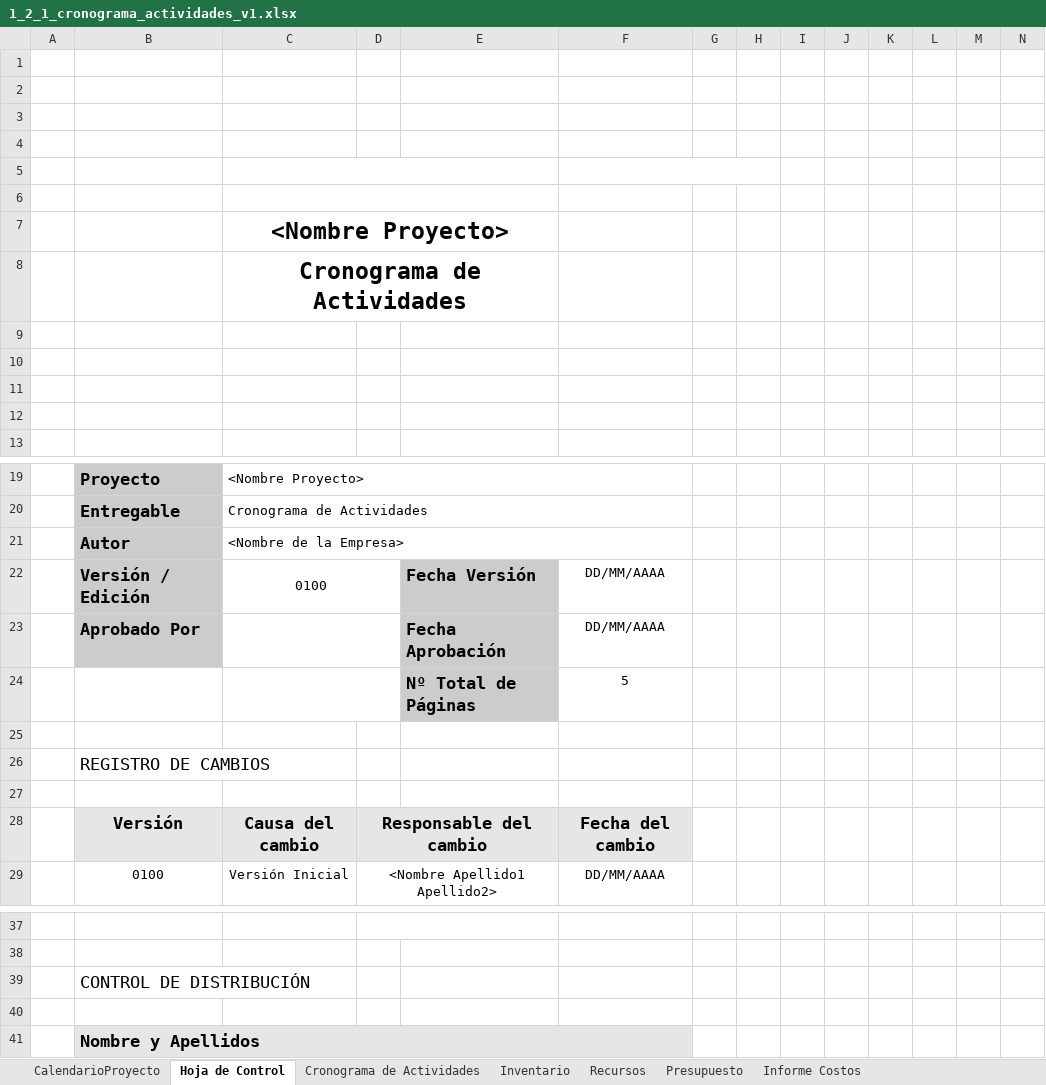
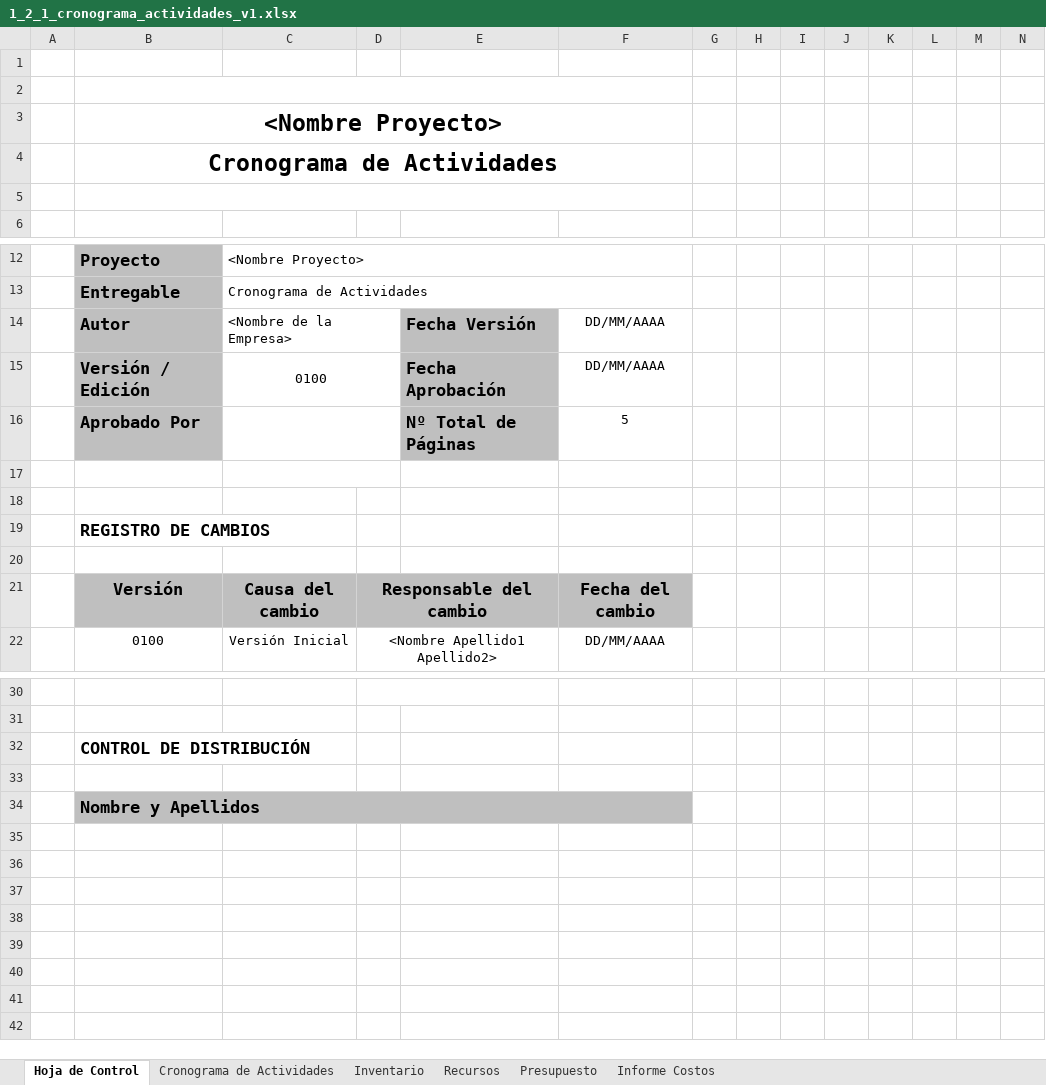
Before and after one commit to SenaProfeAlbeiro/proyecto_adsi, an Excel workbook: app/1_app_documentacion/1er_Trim/1_2_actividades/1_2_1_cronograma_actividades_v1.xlsx, sheet Hoja de Control, drawn as a sheet; only a part is shown, gaps mark what is left out; values as stored, in another font and other column widths than the file's, no borders; charts and pictures not drawn; removed rows and columns are numbered as before the commit, all else as after; rows hold the shown columns only; the diff names each change by its address in the sheet, - before the commit and + after, or states it on an @@ line.

Commit message:
Cronograma de Actividades Proyecto

```diff
--- a/app/1_app_documentacion/1er_Trim/1_2_actividades/1_2_1_cronograma_actividades_v1.xlsx (sheet Hoja de Control)
+++ b/app/1_app_documentacion/1er_Trim/1_2_actividades/1_2_1_cronograma_actividades_v1.xlsx (sheet Hoja de Control)
-sheet tab: CalendarioProyecto
+B2:F2 merged
-B3: (empty)
+B3: <Nombre Proyecto>
+B3:F3 merged
-B4: (empty)
+B4: Cronograma de Actividades
+B4:F4 merged
-row 5: (empty)
-row 6: (empty)
-row 7:  |  | <Nombre Proyecto>
-row 8:  |  | Cronograma de Actividades
-row 9: (empty)
-row 10: (empty)
-row 11: (empty)
+B5:F5 merged
-C21:F21 merged
+C14:D14 merged
-E14: (empty)
+E14: Fecha Versión
-E14 fill: none
+E14 fill: #BFBFBF
-F14: (empty)
+F14: DD/MM/AAAA
-E15: Fecha Versión
+E15: Fecha Aprobación
-row 23:  | Aprobado Por |  |  | Fecha Aprobación | DD/MM/AAAA
-B16: (empty)
+B16: Aprobado Por
-B16 fill: none
+B16 fill: #BFBFBF
+row 17: (empty)
-B19 bold: off
+B19 bold: on
-B21:F21 fill: #E6E6E6
+B21:F21 fill: #BFBFBF
-B32 bold: off
+B32 bold: on
-B34:F34 fill: #E6E6E6
+B34:F34 fill: #BFBFBF
```
Also changed, not shown: sheet Cronograma de Actividades, sheet Recursos, sheet Presupuesto, sheet Informe Costos, sheet Inventario, hidden cells, charts or pictures.
